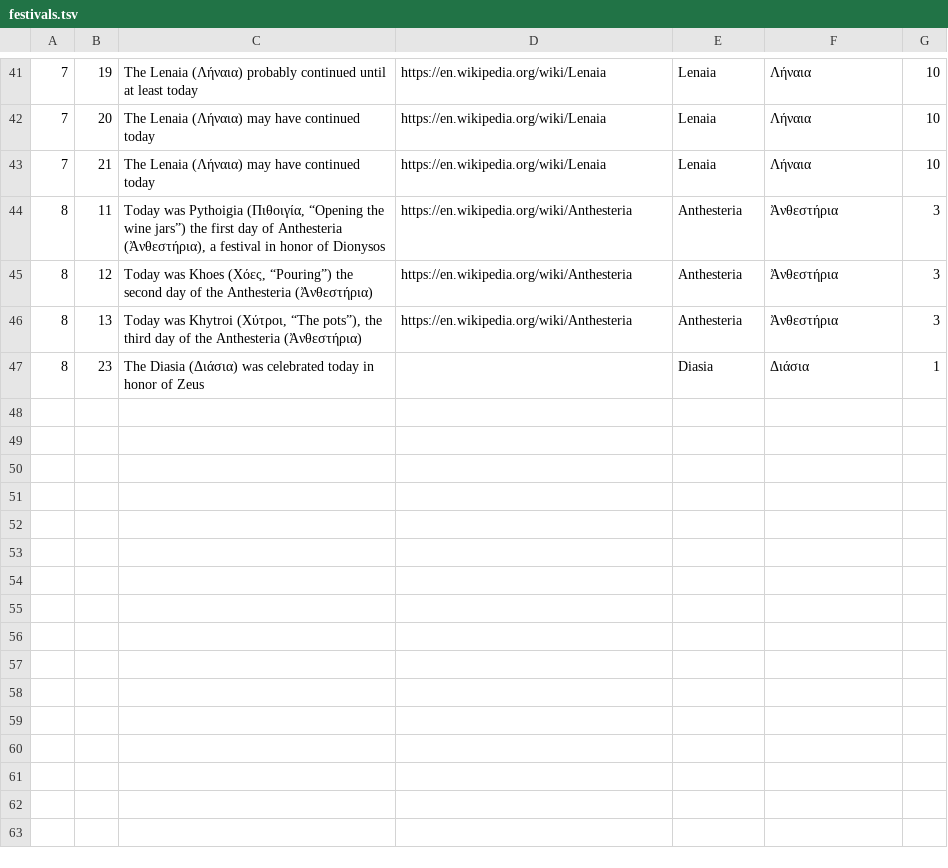
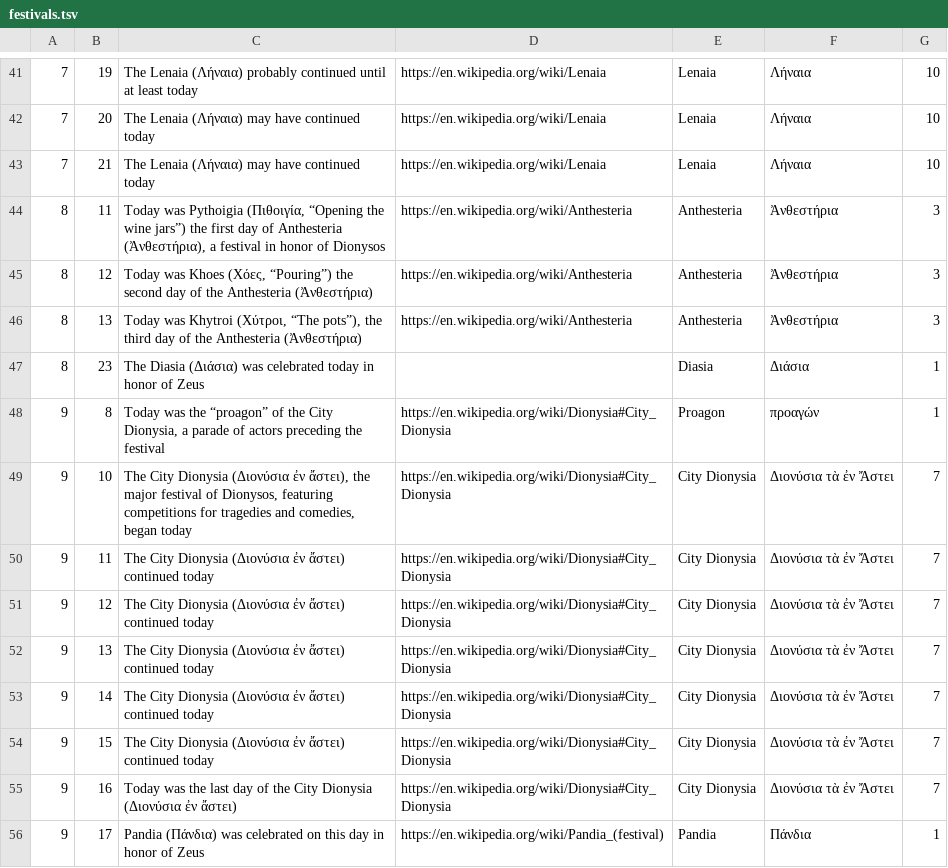
Before and after one commit to seanredmond/hemerologion-bot, a TSV file: festivals.tsv, drawn as a sheet; only a part is shown, gaps mark what is left out.

Commit message:
Add City Dionysia

```diff
--- a/festivals.tsv
+++ b/festivals.tsv
@@ -47 +47,10 @@
 8	23	"The Diasia (Διάσια) was celebrated today in honor of Zeus"		"Diasia"	"Διάσια"	1
+9	8	"Today was the “proagon” of the City Dionysia, a parade of actors preceding the festival"	"https://en.wikipedia.org/wiki/Dionysia#City_Dionysia"	"Proagon"	"προαγών"	1
+9	10	"The City Dionysia (Διονύσια ἐν ἄστει), the major festival of Dionysos, featuring competitions for tragedies and comedies, began today"	"https://en.wikipedia.org/wiki/Dionysia#City_Dionysia"	"City Dionysia"	"Διονύσια τὰ ἐν Ἄστει"	7
+9	11	"The City Dionysia (Διονύσια ἐν ἄστει) continued today"	"https://en.wikipedia.org/wiki/Dionysia#City_Dionysia"	"City Dionysia"	"Διονύσια τὰ ἐν Ἄστει"	7
+9	12	"The City Dionysia (Διονύσια ἐν ἄστει) continued today"	"https://en.wikipedia.org/wiki/Dionysia#City_Dionysia"	"City Dionysia"	"Διονύσια τὰ ἐν Ἄστει"	7
+9	13	"The City Dionysia (Διονύσια ἐν ἄστει) continued today"	"https://en.wikipedia.org/wiki/Dionysia#City_Dionysia"	"City Dionysia"	"Διονύσια τὰ ἐν Ἄστει"	7
+9	14	"The City Dionysia (Διονύσια ἐν ἄστει) continued today"	"https://en.wikipedia.org/wiki/Dionysia#City_Dionysia"	"City Dionysia"	"Διονύσια τὰ ἐν Ἄστει"	7
+9	15	"The City Dionysia (Διονύσια ἐν ἄστει) continued today"	"https://en.wikipedia.org/wiki/Dionysia#City_Dionysia"	"City Dionysia"	"Διονύσια τὰ ἐν Ἄστει"	7
+9	16	"Today was the last day of the City Dionysia (Διονύσια ἐν ἄστει)"	"https://en.wikipedia.org/wiki/Dionysia#City_Dionysia"	"City Dionysia"	"Διονύσια τὰ ἐν Ἄστει"	7
+9	17	"Pandia (Πάνδια) was celebrated on this day in honor of Zeus"	"https://en.wikipedia.org/wiki/Pandia_(festival)"	"Pandia"	"Πάνδια"	1
```
Also changed, not shown: 1 other file.
